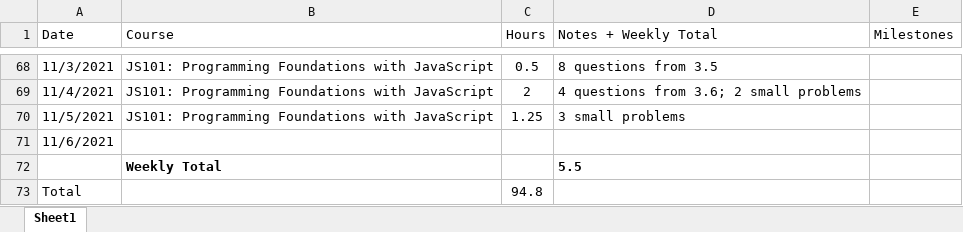
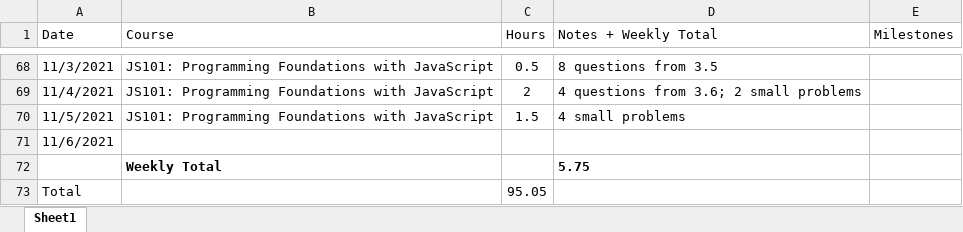
Before and after one commit to csommerl/js_101, an Excel workbook: time_log.xlsx, sheet Sheet1, drawn as a sheet; only a part is shown, gaps mark what is left out; values as stored, in another font and other column widths than the file's, no borders; table styles not drawn; the diff names each change by its address in the sheet, - before the commit and + after, or states it on an @@ line.

```diff
--- a/time_log.xlsx (sheet Sheet1)
+++ b/time_log.xlsx (sheet Sheet1)
-C70 (Hours): 1.25
+C70 (Hours): 1.5
-D70 (Notes + Weekly Total): 3 small problems
+D70 (Notes + Weekly Total): 4 small problems
-D72 (Notes + Weekly Total): 5.5
+D72 (Notes + Weekly Total): 5.75
-C73 (Hours): 94.8
+C73 (Hours): 95.05
```
Also changed, not shown: 3 other files.
